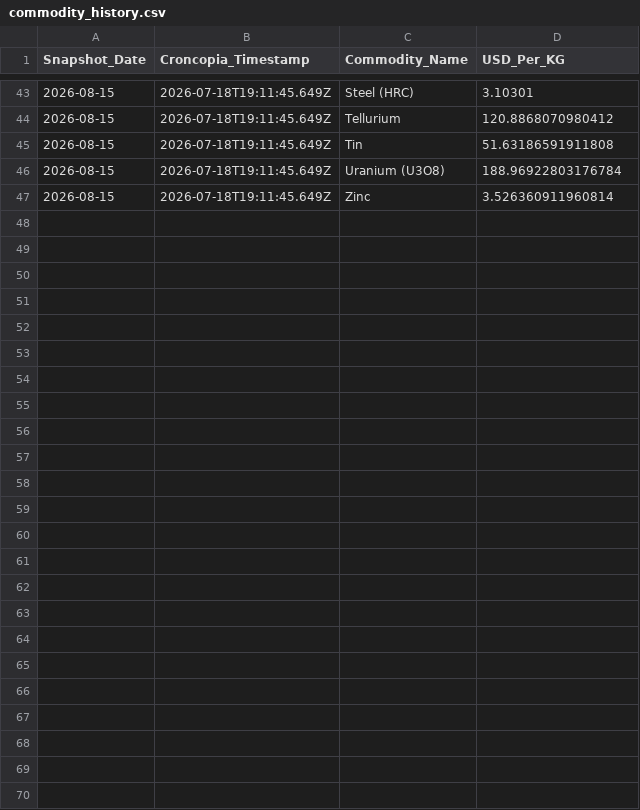
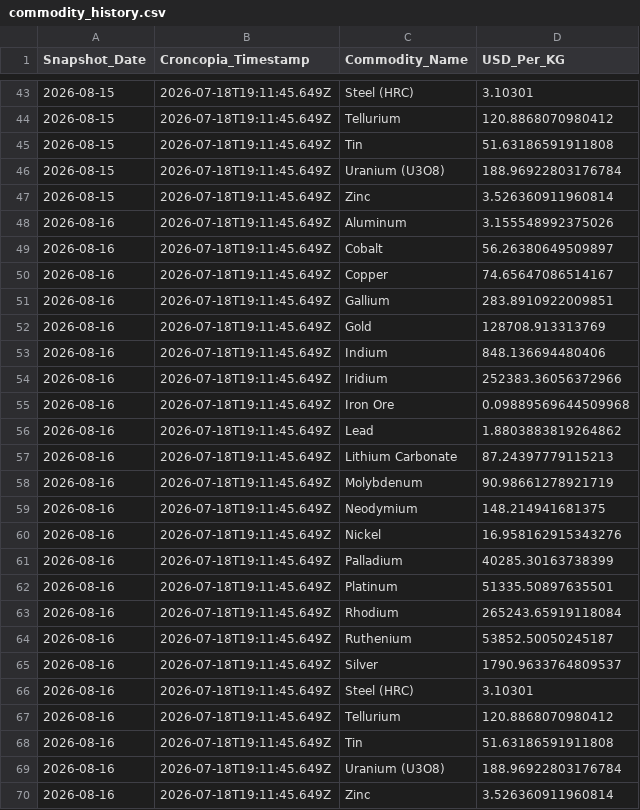
Before and after one commit to Priyankapanchal-dataanalyst/commodity-dashboard-data, a CSV file: data/commodity_history.csv, drawn as a sheet; only a part is shown, gaps mark what is left out; the diff names each change by its address in the sheet, - before the commit and + after, or states it on an @@ line.

```diff
--- a/data/commodity_history.csv
+++ b/data/commodity_history.csv
+row 48: 2026-08-16 | 2026-07-18T19:11:45.649Z | Aluminum | 3.155548992375026
+row 49: 2026-08-16 | 2026-07-18T19:11:45.649Z | Cobalt | 56.26380649509897
+row 50: 2026-08-16 | 2026-07-18T19:11:45.649Z | Copper | 74.65647086514167
+row 51: 2026-08-16 | 2026-07-18T19:11:45.649Z | Gallium | 283.8910922009851
+row 52: 2026-08-16 | 2026-07-18T19:11:45.649Z | Gold | 128708.913313769
+row 53: 2026-08-16 | 2026-07-18T19:11:45.649Z | Indium | 848.136694480406
+row 54: 2026-08-16 | 2026-07-18T19:11:45.649Z | Iridium | 252383.36056372966
+row 55: 2026-08-16 | 2026-07-18T19:11:45.649Z | Iron Ore | 0.09889569644509968
+row 56: 2026-08-16 | 2026-07-18T19:11:45.649Z | Lead | 1.8803883819264862
+row 57: 2026-08-16 | 2026-07-18T19:11:45.649Z | Lithium Carbonate | 87.24397779115213
+row 58: 2026-08-16 | 2026-07-18T19:11:45.649Z | Molybdenum | 90.98661278921719
+row 59: 2026-08-16 | 2026-07-18T19:11:45.649Z | Neodymium | 148.214941681375
+row 60: 2026-08-16 | 2026-07-18T19:11:45.649Z | Nickel | 16.958162915343276
+row 61: 2026-08-16 | 2026-07-18T19:11:45.649Z | Palladium | 40285.30163738399
+row 62: 2026-08-16 | 2026-07-18T19:11:45.649Z | Platinum | 51335.50897635501
+row 63: 2026-08-16 | 2026-07-18T19:11:45.649Z | Rhodium | 265243.65919118084
+row 64: 2026-08-16 | 2026-07-18T19:11:45.649Z | Ruthenium | 53852.50050245187
+row 65: 2026-08-16 | 2026-07-18T19:11:45.649Z | Silver | 1790.9633764809537
+row 66: 2026-08-16 | 2026-07-18T19:11:45.649Z | Steel (HRC) | 3.10301
+row 67: 2026-08-16 | 2026-07-18T19:11:45.649Z | Tellurium | 120.8868070980412
+row 68: 2026-08-16 | 2026-07-18T19:11:45.649Z | Tin | 51.63186591911808
+row 69: 2026-08-16 | 2026-07-18T19:11:45.649Z | Uranium (U3O8) | 188.96922803176784
+row 70: 2026-08-16 | 2026-07-18T19:11:45.649Z | Zinc | 3.526360911960814
```
